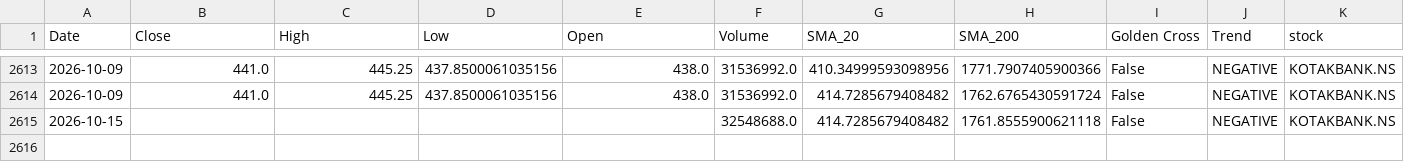
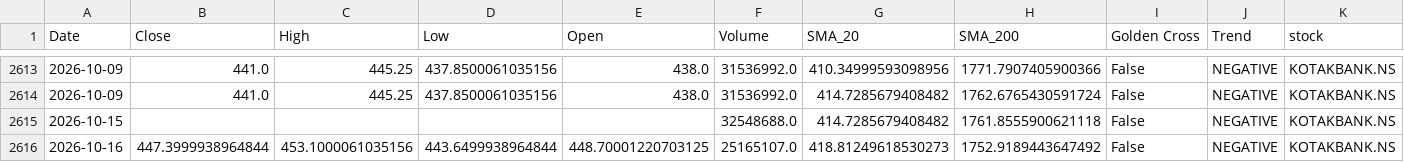
Before and after one commit to sohamdeshpande/nifty-analysis, a CSV file: data/KOTAKBANK.NS.csv, drawn as a sheet; only a part is shown, gaps mark what is left out; rows hold the shown columns only; the diff names each change by its address in the sheet, - before the commit and + after, or states it on an @@ line.

```diff
--- a/data/KOTAKBANK.NS.csv
+++ b/data/KOTAKBANK.NS.csv
+row 2616: 2026-10-16 | 447.3999938964844 | 453.1000061035156 | 443.6499938964844 | 448.70001220703125 | 25165107.0 | 418.81249618530273 | 1752.9189443647492 | False | NEGATIVE | KOTAKBANK.NS
```
Also changed, not shown: data/ADANIPORTS.NS.csv, data/HDFCBANK.NS.csv, 46 other files.
